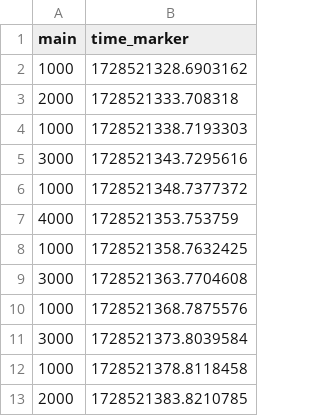
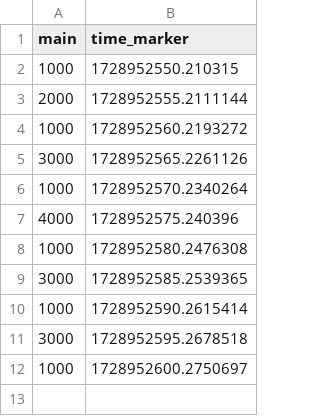
Before and after one commit to Mitalo/OpenBCI_Python_Frameworkork, a CSV file: cues/out_motor_imagery.csv, drawn as a sheet.

```diff
--- a/cues/out_motor_imagery.csv
+++ b/cues/out_motor_imagery.csv
@@ -1,13 +1,12 @@
 main,time_marker
-1000,1728521328.6903162
-2000,1728521333.708318
-1000,1728521338.7193303
-3000,1728521343.7295616
-1000,1728521348.7377372
-4000,1728521353.753759
-1000,1728521358.7632425
-3000,1728521363.7704608
-1000,1728521368.7875576
-3000,1728521373.8039584
-1000,1728521378.8118458
-2000,1728521383.8210785
+1000,1728952550.210315
+2000,1728952555.2111144
+1000,1728952560.2193272
+3000,1728952565.2261126
+1000,1728952570.2340264
+4000,1728952575.240396
+1000,1728952580.2476308
+3000,1728952585.2539365
+1000,1728952590.2615414
+3000,1728952595.2678518
+1000,1728952600.2750697
```
Also changed, not shown: cues/out_rename.csv, 3 other files.
